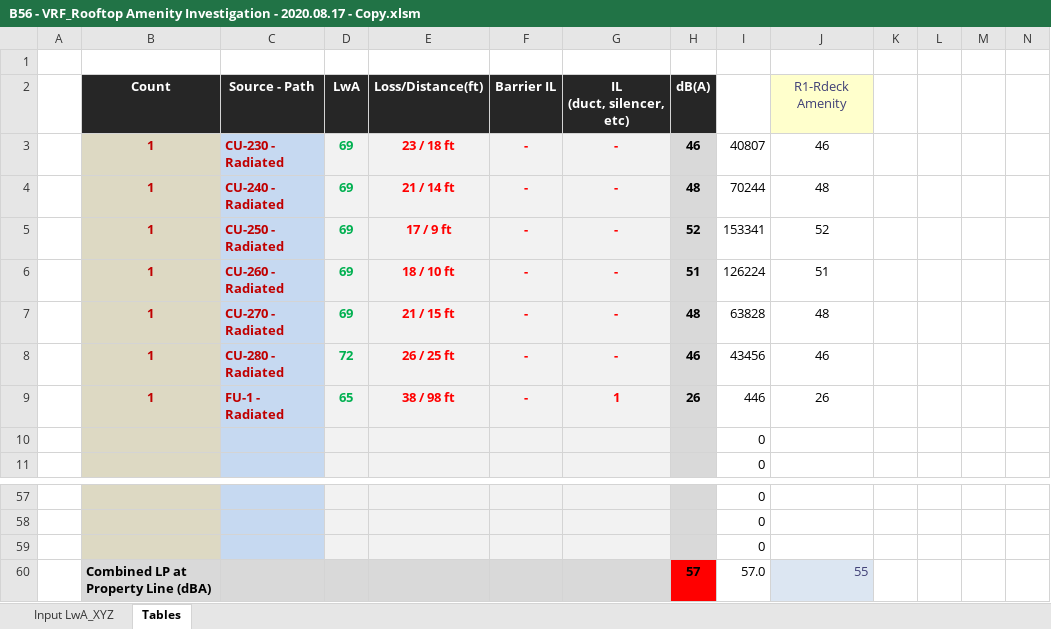
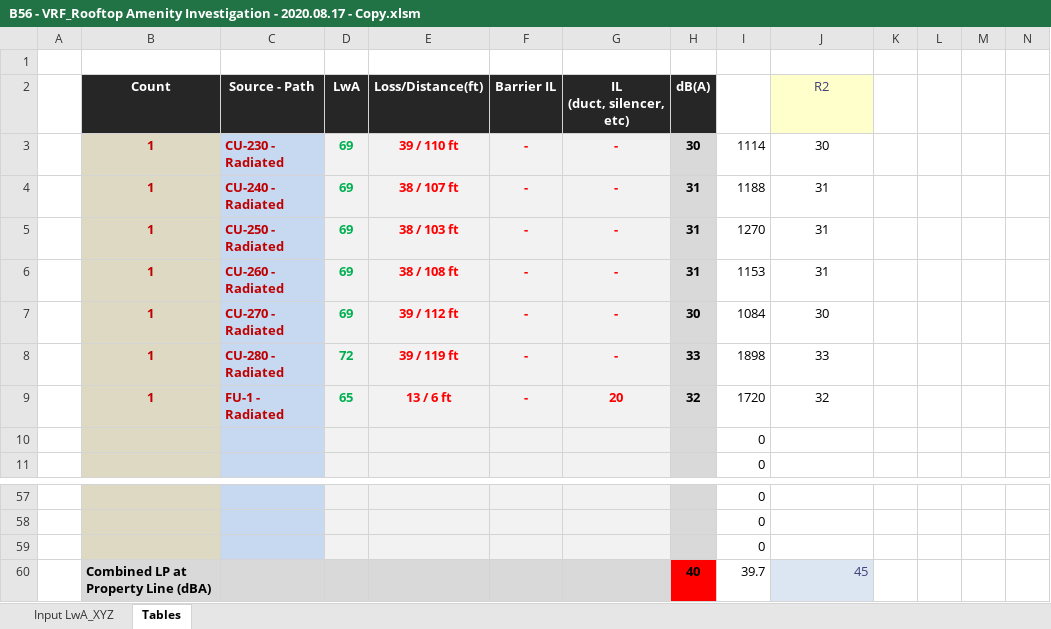
Before and after one commit to cxhx441/graphical-acoustic-calcs, an Excel workbook: B56 - VRF_Rooftop Amenity Investigation - 2020.08.17 - Copy.xlsm, sheet Tables, drawn as a sheet; only a part is shown, gaps mark what is left out; values as stored, in another font and other column widths than the file's, no borders; charts and pictures and conditional formats not drawn; removed rows and columns are numbered as before the commit, all else as after; rows hold the shown columns only; the diff names each change by its address in the sheet, - before the commit and + after, or states it on an @@ line.

```diff
--- a/B56 - VRF_Rooftop Amenity Investigation - 2020.08.17 - Copy.xlsm (sheet Tables)
+++ b/B56 - VRF_Rooftop Amenity Investigation - 2020.08.17 - Copy.xlsm (sheet Tables)
-J2: R1-Rdeck Amenity
+J2: R2
-E3: 23 / 18 ft
+E3: 39 / 110 ft
-H3: 46
+H3: 30
-I3: 40807
+I3: 1114
-J3: 46
+J3: 30
-E4: 21 / 14 ft
+E4: 38 / 107 ft
-H4: 48
+H4: 31
-I4: 70244
+I4: 1188
-J4: 48
+J4: 31
-E5: 17 / 9 ft
+E5: 38 / 103 ft
-H5: 52
+H5: 31
-I5: 153341
+I5: 1270
-J5: 52
+J5: 31
-E6: 18 / 10 ft
+E6: 38 / 108 ft
-H6: 51
+H6: 31
-I6: 126224
+I6: 1153
-J6: 51
+J6: 31
-E7: 21 / 15 ft
+E7: 39 / 112 ft
-H7: 48
+H7: 30
-I7: 63828
+I7: 1084
-J7: 48
+J7: 30
-E8: 26 / 25 ft
+E8: 39 / 119 ft
-H8: 46
+H8: 33
-I8: 43456
+I8: 1898
-J8: 46
+J8: 33
-E9: 38 / 98 ft
+E9: 13 / 6 ft
-G9: 1
+G9: 20
-H9: 26
+H9: 32
-I9: 446
+I9: 1720
-J9: 26
+J9: 32
-row 60:  | Combined LP at Property Line (dBA) |  |  |  |  |  | 57 | 57.0 | 55
+row 60:  | Combined LP at Property Line (dBA) |  |  |  |  |  | 40 | 39.7 | 45
```
Also changed, not shown: sheet Input LwA_XYZ, formulas that keep their value, charts or pictures, B56 - VRF_Rooftop Amenity Investigation - 2020.08.17.xlsm.
